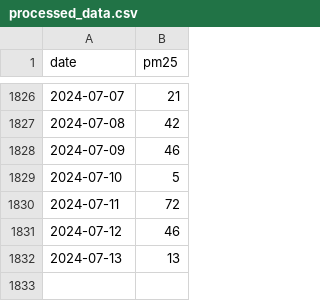
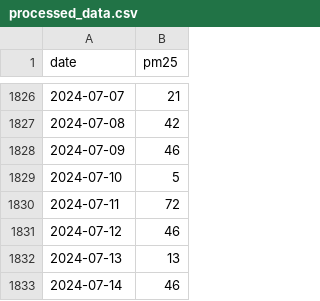
Before and after one commit to khurshiduktamov/aqi-prediction-app, a CSV file: data/processed/processed_data.csv, drawn as a sheet; only a part is shown, gaps mark what is left out.

```diff
--- a/data/processed/processed_data.csv
+++ b/data/processed/processed_data.csv
@@ -1832 +1832,2 @@ date,pm25
 2024-07-13,13
+2024-07-14,46
```
Also changed, not shown: 3 other files.
